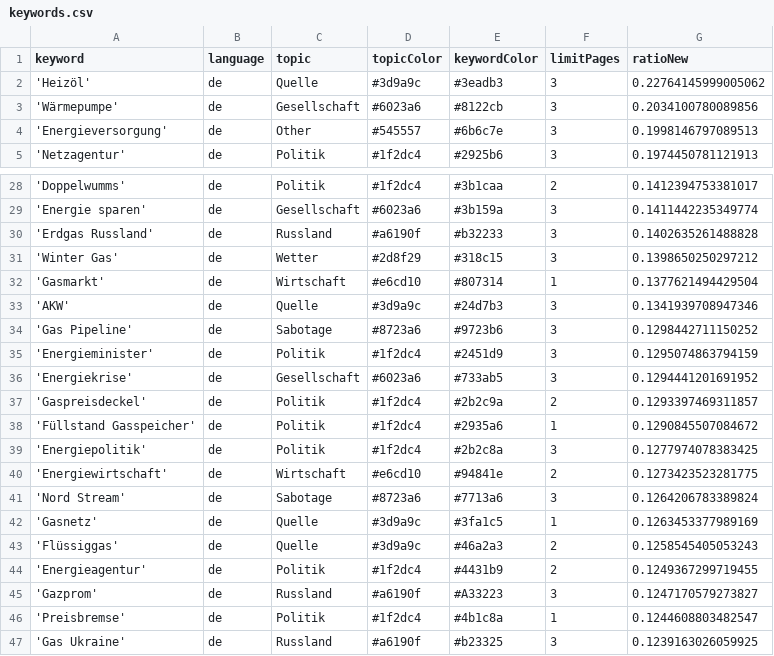
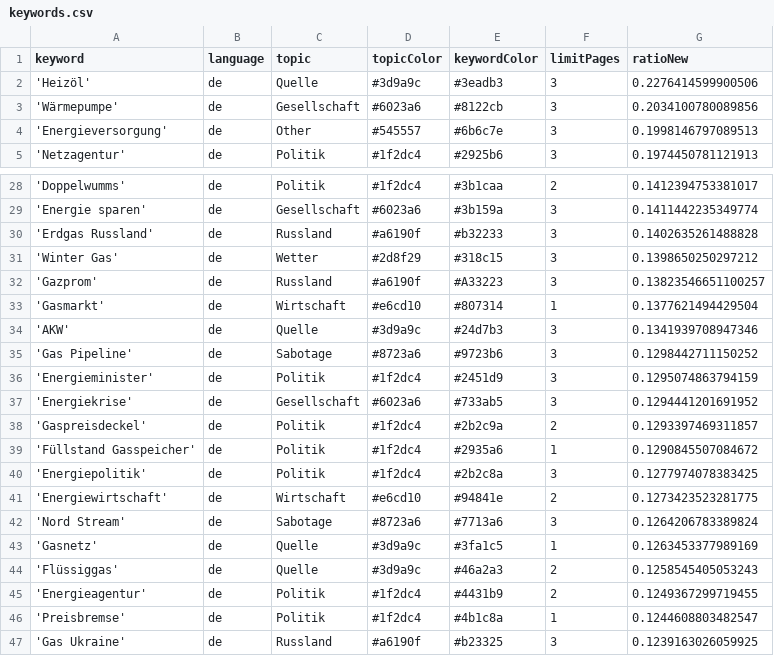
Before and after one commit to newsWhisperer/winterWeapon, a CSV file: keywords.csv, drawn as a sheet; only a part is shown, gaps mark what is left out.

```diff
--- a/keywords.csv
+++ b/keywords.csv
@@ -1,3 +1,3 @@
 keyword,language,topic,topicColor,keywordColor,limitPages,ratioNew
-'Heizöl',de,Quelle,#3d9a9c,#3eadb3,3,0.22764145999005062
+'Heizöl',de,Quelle,#3d9a9c,#3eadb3,3,0.2276414599900506
 'Wärmepumpe',de,Gesellschaft,#6023a6,#8122cb,3,0.2034100780089856
@@ -31,2 +31,3 @@ keyword,language,topic,topicColor,keywordColor,limitPages,ratioNew
 'Winter Gas',de,Wetter,#2d8f29,#318c15,3,0.1398650250297212
+'Gazprom',de,Russland,#a6190f,#A33223,3,0.13823546651100257
 'Gasmarkt',de,Wirtschaft,#e6cd10,#807314,1,0.1377621494429504
@@ -44,3 +45,2 @@ keyword,language,topic,topicColor,keywordColor,limitPages,ratioNew
 'Energieagentur',de,Politik,#1f2dc4,#4431b9,2,0.1249367299719455
-'Gazprom',de,Russland,#a6190f,#A33223,3,0.1247170579273827
 'Preisbremse',de,Politik,#1f2dc4,#4b1c8a,1,0.1244608803482547
```
Also changed, not shown: csv/news_2024_12.csv.
